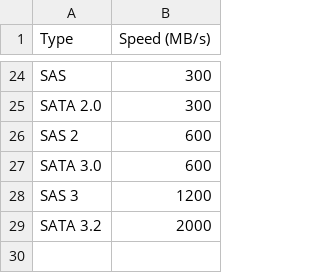
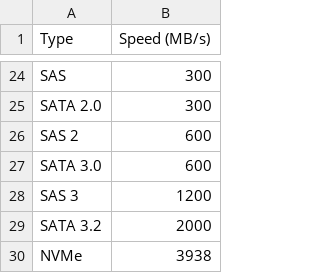
Before and after one commit to BenjaminSchwessinger/memory-melbourne, a CSV file: speed/storage_reduced.csv, drawn as a sheet; only a part is shown, gaps mark what is left out; the diff names each change by its address in the sheet, - before the commit and + after, or states it on an @@ line.

Commit message:
add another item in the storage plot

```diff
--- a/speed/storage_reduced.csv
+++ b/speed/storage_reduced.csv
+row 30: NVMe | 3938
```
Also changed, not shown: 5 other files.
